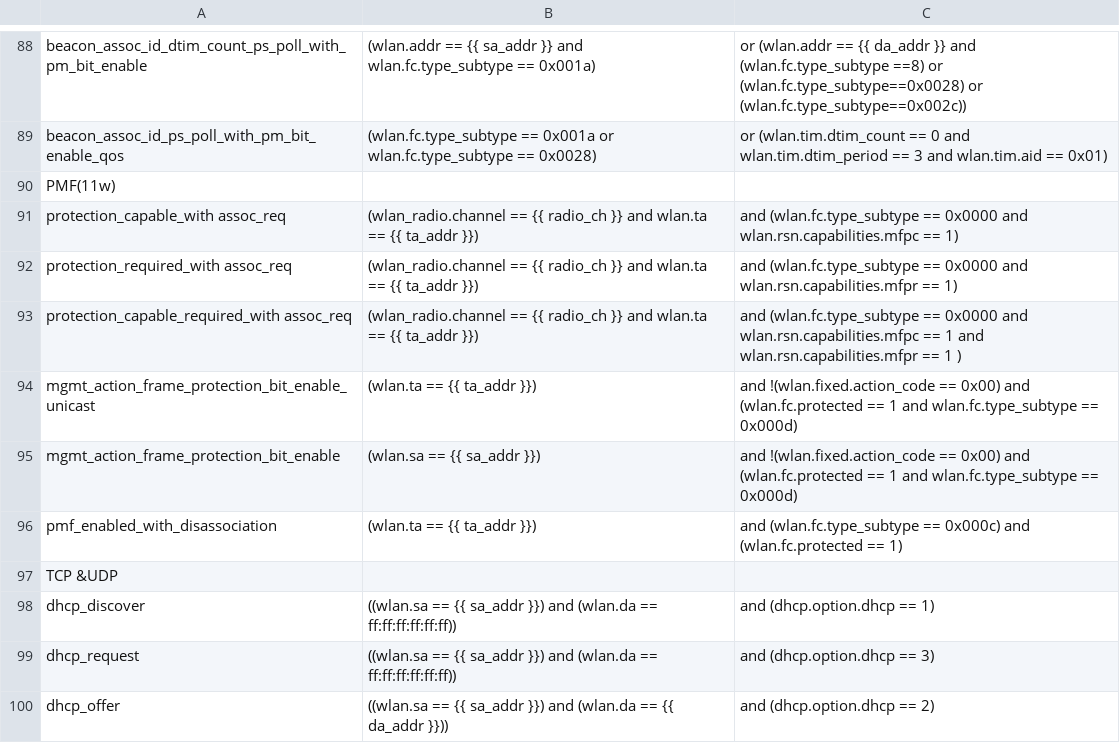
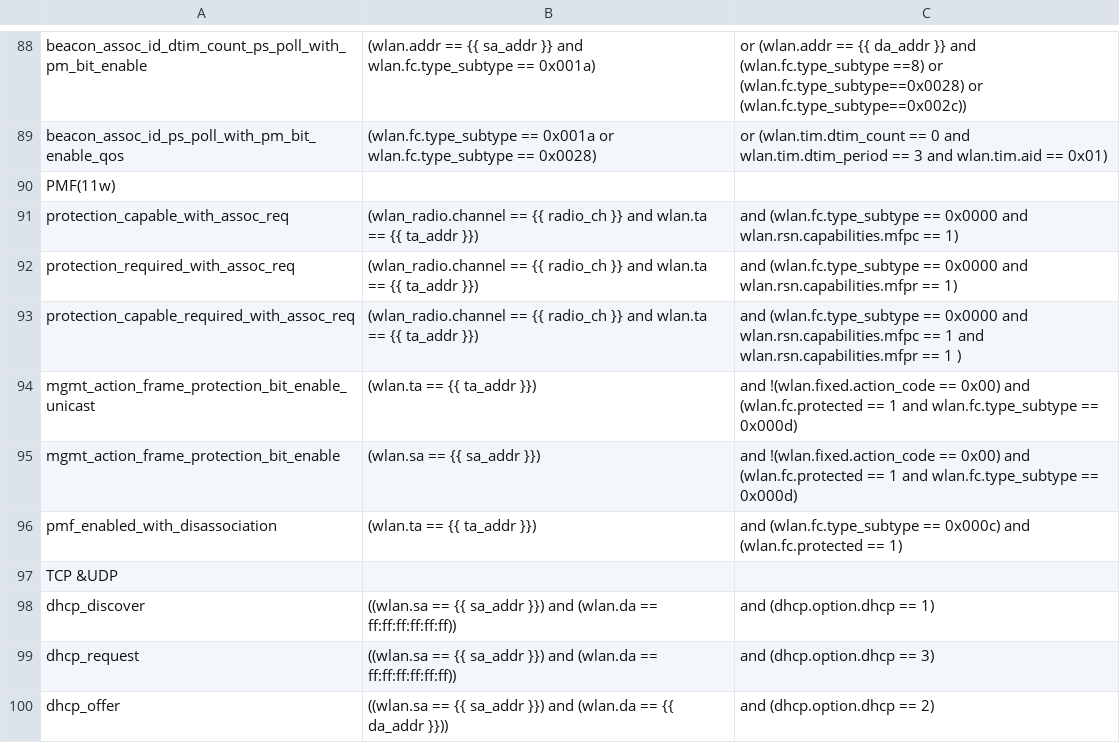
Before and after one commit to avinashsilabs/Sample_App_Automation_utf, a CSV file: config/sniffer_filter.csv, drawn as a sheet; only a part is shown, gaps mark what is left out.

Commit message:
Pull request #2120: Feature/WIFI BT UTFHELP-2901 wsdk 3.0 automating 11w pmf test cases sniffer test cases
Merge in IOT_INFRA_SW/utf_wifi from feature/WIFI_BT_UTFHELP-2901-wsdk-3.0-automating-11w-pmf-test-cases_sniffer_test_cases to release/milestone48

Squashed commit of the following:

commit 0d46a0e3619f096b81842acfef1c2ace06594233
Author: Vivek Verma <viverma@silabs.com>
Date:   Fri Oct 6 10:04:21 2023 +0530

    Update test case

commit 0af1fb9b34cc28c09dedd109cf11cfca32441240
Author: Vivek Verma <viverma@silabs.com>
Date:   Thu Oct 5 20:23:41 2023 +0530

    Spelling correction

commit 3d7f4d760d327425578f9c3864451b3824c0bbc1
Author: Vivek Verma <viverma@silabs.com>
Date:   Thu Oct 5 19:58:35 2023 +0530

    Changing filters

commit 2d3bf07995a1b121e75b2d6bbb7a5e02b7b02c23
Author: Vivek Verma <viverma@silabs.com>
Date:   Thu Oct 5 19:53:02 2023 +0530

    Adding underscore in second filter

commit bd02675235a63c126d34b4cb6d1b2784c797f859
Author: Vivek Verma <viverma@silabs.com>
Date:   Thu Oct 5 18:25:58 2023 +0530

    Updated 19671 & 19664 test cases

commit 56131ab2baf19450f35d1fca9bb7c364153b6aa1
Author: Vivek Verma <viverma@silabs.com>
Date:   Thu Oct 5 18:19:25 2023 +0530

    Adding underscore in filter

```diff
--- a/config/sniffer_filter.csv
+++ b/config/sniffer_filter.csv
@@ -90,5 +90,5 @@ beacon_assoc_id_ps_poll_with_pm_bit_enable_qos,(wlan.fc.type_subtype == 0x001a o
 PMF(11w),,
-protection_capable_with assoc_req,(wlan_radio.channel ==  {{ radio_ch }} and wlan.ta ==  {{ ta_addr }}), and (wlan.fc.type_subtype == 0x0000 and wlan.rsn.capabilities.mfpc == 1)
-protection_required_with assoc_req,(wlan_radio.channel ==  {{ radio_ch }} and wlan.ta ==  {{ ta_addr }}), and (wlan.fc.type_subtype == 0x0000 and wlan.rsn.capabilities.mfpr == 1)
-protection_capable_required_with assoc_req,(wlan_radio.channel ==  {{ radio_ch }} and wlan.ta ==  {{ ta_addr }}), and (wlan.fc.type_subtype == 0x0000 and wlan.rsn.capabilities.mfpc == 1 and wlan.rsn.capabilities.mfpr == 1 )
+protection_capable_with_assoc_req,(wlan_radio.channel ==  {{ radio_ch }} and wlan.ta ==  {{ ta_addr }}), and (wlan.fc.type_subtype == 0x0000 and wlan.rsn.capabilities.mfpc == 1)
+protection_required_with_assoc_req,(wlan_radio.channel ==  {{ radio_ch }} and wlan.ta ==  {{ ta_addr }}), and (wlan.fc.type_subtype == 0x0000 and wlan.rsn.capabilities.mfpr == 1)
+protection_capable_required_with_assoc_req,(wlan_radio.channel ==  {{ radio_ch }} and wlan.ta ==  {{ ta_addr }}), and (wlan.fc.type_subtype == 0x0000 and wlan.rsn.capabilities.mfpc == 1 and wlan.rsn.capabilities.mfpr == 1 )
 mgmt_action_frame_protection_bit_enable_unicast,(wlan.ta == {{ ta_addr }}), and !(wlan.fixed.action_code == 0x00) and (wlan.fc.protected == 1 and wlan.fc.type_subtype == 0x000d)
```
Also changed, not shown: 1 other file.
